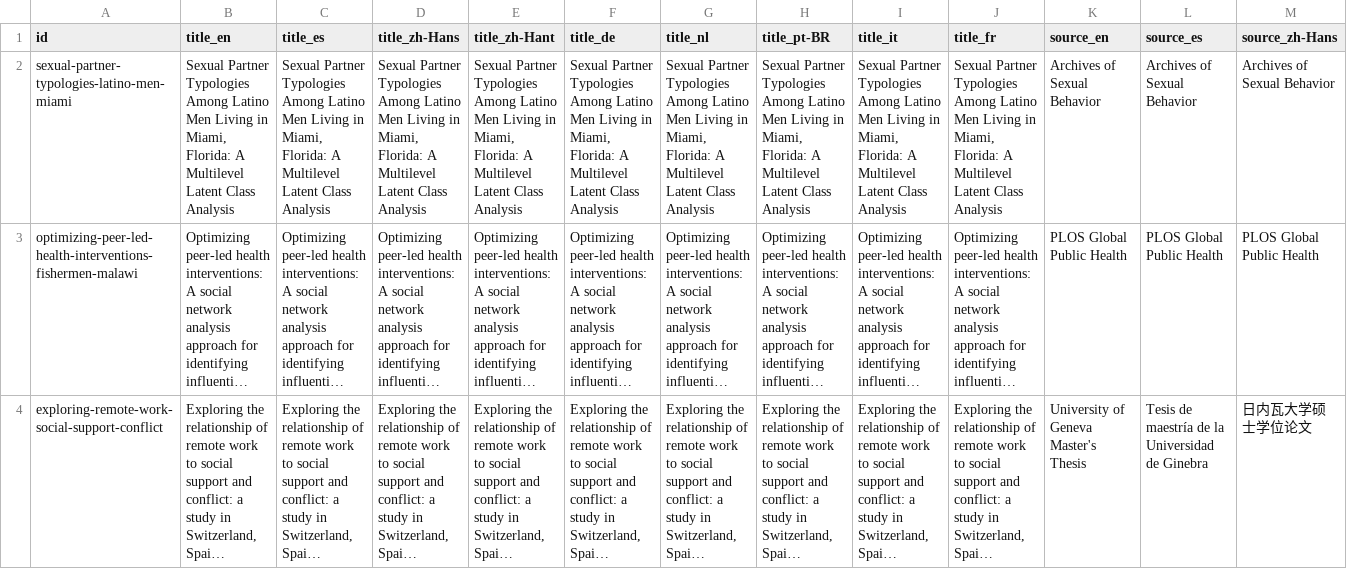
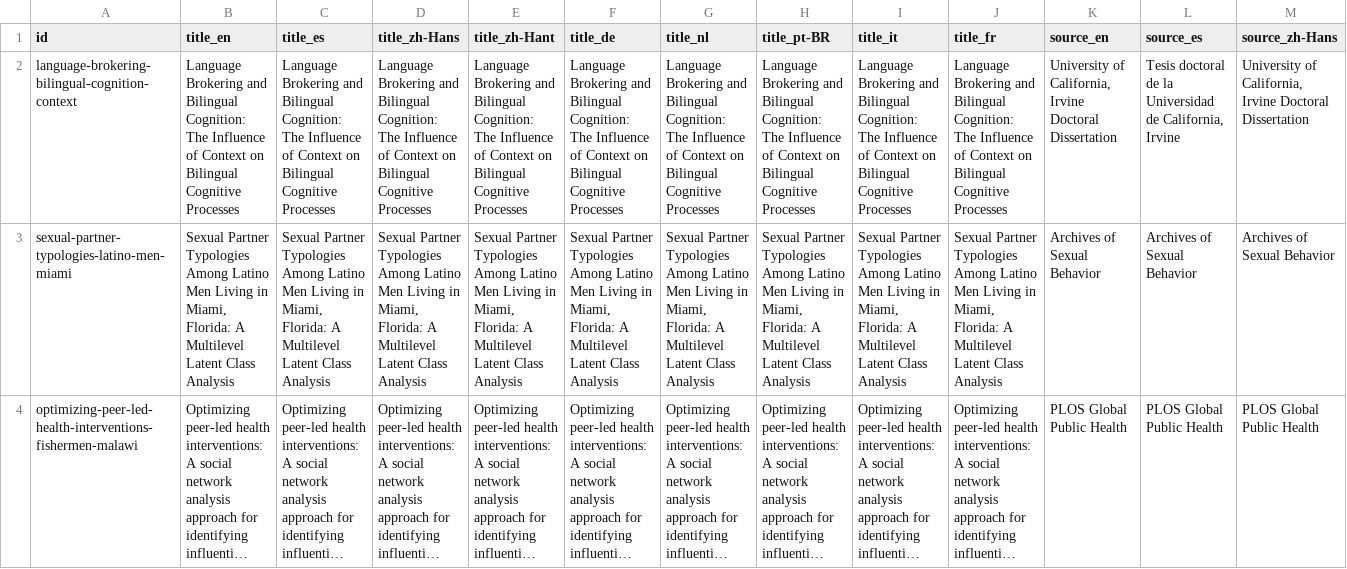
Before and after one commit to complexdatacollective/network-canvas-monorepo, a CSV file: apps/networkcanvas.com/content/publications.csv, drawn as a sheet; only a part is shown; the shorter side is filled out with more unchanged rows; long unchanged cells end in …; rows hold the shown columns only; the diff names each change by its address in the sheet, - before the commit and + after, or states it on an @@ line.

Commit message:
docs(website): add Network Canvas bilingual cognition dissertation

```diff
--- a/apps/networkcanvas.com/content/publications.csv
+++ b/apps/networkcanvas.com/content/publications.csv
+row 2: language-brokering-bilingual-cognition-context | Language Brokering and Bilingual Cognition: The Influence of Context on Bilingual Cognitive Processes | Language Brokering and Bilingual Cognition: The Influence of Context on Bilingual Cognitive Processes | Language Brokering and Bilingual Cognition: The Influence of Context on Bilingual Cognitive Processes | Language Brokering and Bilingual Cognition: The Influence of Context on Bilingual Cognitive Processes | Language Brokering and Bilingual Cognition: The Influence of Context on Bilingual Cognitive Processes | Language Brokering and Bilingual Cognition: The Influence of Context on Bilingual Cognitive Processes | Language Brokering and Bilingual Cognition: The Influence of Context on Bilingual Cognitive Processes | Language Brokering and Bilingual Cognition: The Influence of Context on Bilingual Cognitive Processes | Language Brokering and Bilingual Cognition: The Influence of Context on Bilingual Cognitive Processes | University of California, Irvine Doctoral Dissertation | Tesis doctoral de la Universidad de California, Irvine | University of California, Irvine Doctoral Dissertation
```
